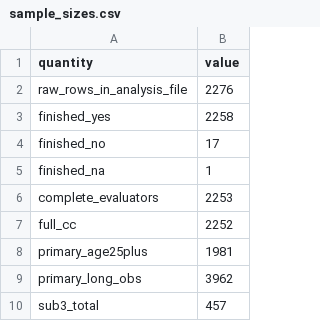
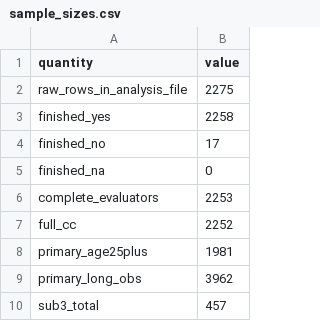
Before and after one commit to olizardo/skiles-lizardo-taste-influence-paper, a CSV file: tables/sample_sizes.csv, drawn as a sheet; only a part is shown.

Commit message:
Add download of public SSI-2012 data (R/00_get_data.R); README data section; sample_sizes reflects released file (2,275 rows)

```diff
--- a/tables/sample_sizes.csv
+++ b/tables/sample_sizes.csv
@@ -1,6 +1,6 @@
 "quantity","value"
-"raw_rows_in_analysis_file",2276
+"raw_rows_in_analysis_file",2275
 "finished_yes",2258
 "finished_no",17
-"finished_na",1
+"finished_na",0
 "complete_evaluators",2253
```
Also changed, not shown: 3 other files.
